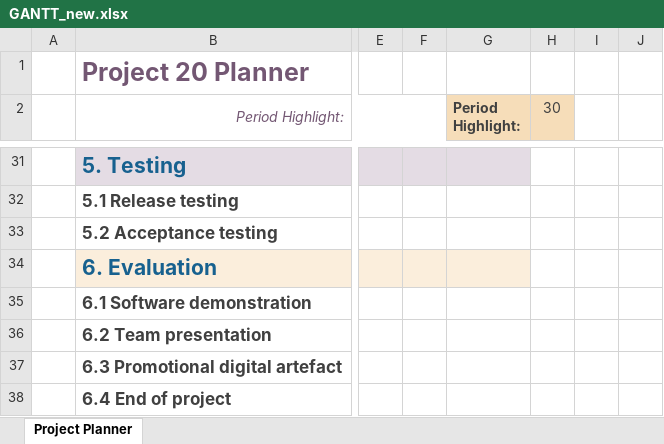
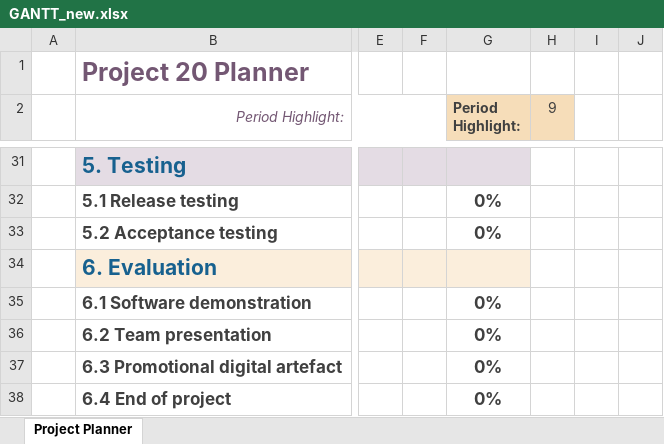
Before and after one commit to team10nb/PublicFiles, an Excel workbook: GANTT_new.xlsx, sheet Project Planner, drawn as a sheet; only a part is shown, gaps mark what is left out; values as stored, in another font and other column widths than the file's, no borders; conditional formats not drawn; the diff covers the shown part only; the diff names each change by its address in the sheet, - before the commit and + after, or states it on an @@ line.

```diff
--- a/GANTT_new.xlsx (sheet Project Planner)
+++ b/GANTT_new.xlsx (sheet Project Planner)
-H2: 30
+H2: 9
-G32:G33 (Period Highlight:): (empty)
+G32:G33 (Period Highlight:): 0%
-G35:G38 (Period Highlight:): (empty)
+G35:G38 (Period Highlight:): 0%
```
Also changed, not shown: 31 edited cells elsewhere in this sheet, 13 other files.
